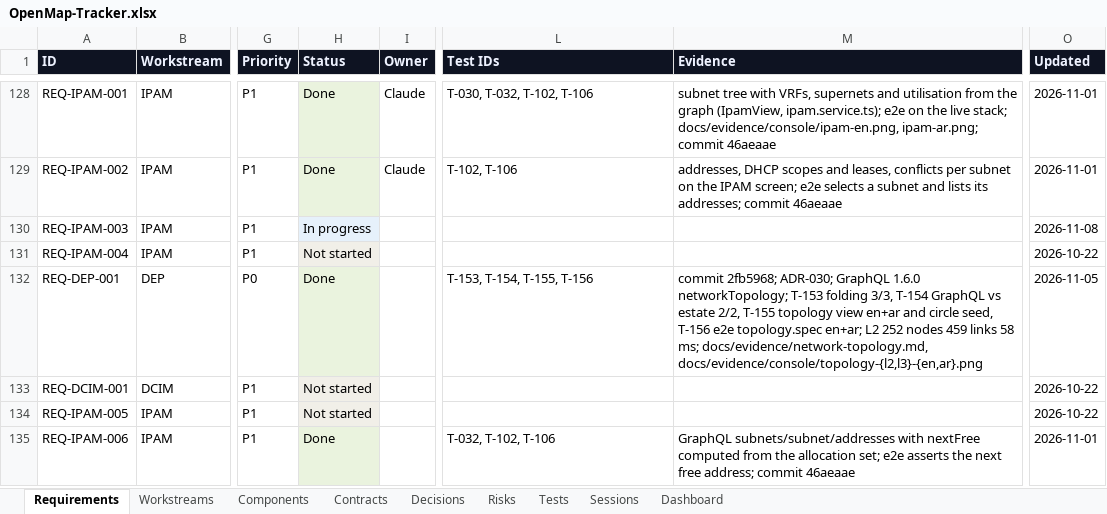
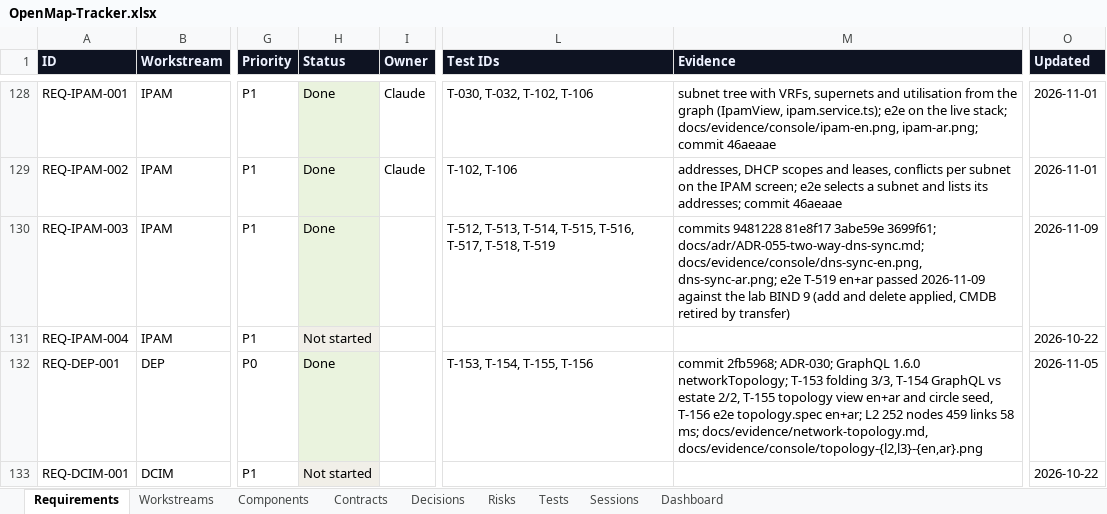
Before and after one commit to zakir80ac/OpenMap, an Excel workbook: tracker/OpenMap-Tracker.xlsx, sheet Requirements, drawn as a sheet; only a part is shown, gaps mark what is left out; the shorter side is filled out with more unchanged rows; values as stored, in another font and other column widths than the file's, no borders; the diff names each change by its address in the sheet, - before the commit and + after, or states it on an @@ line.

```diff
--- a/tracker/OpenMap-Tracker.xlsx (sheet Requirements)
+++ b/tracker/OpenMap-Tracker.xlsx (sheet Requirements)
-H130 (Status): In progress
+H130 (Status): Done
-H130 fill: #E6F1FB
+H130 fill: #EAF3DE
-L130 (Test IDs): (empty)
+L130 (Test IDs): T-512, T-513, T-514, T-515, T-516, T-517, T-518, T-519
-M130 (Evidence): (empty)
+M130 (Evidence): commits 9481228 81e8f17 3abe59e 3699f61; docs/adr/ADR-055-two-way-dns-sync.md; docs/evidence/console/dns-sync-en.png, dns-sync-ar.png; e2e T-519 en+ar passed 2026-11-09 against the lab BIND 9 (add and delete applied, CMDB retired by transfer)
-O130 (Updated): 2026-11-08
+O130 (Updated): 2026-11-09
```
Also changed, not shown: sheet Tests, sheet Dashboard, sheet Decisions, sheet Contracts, sheet Workstreams, sheet Sessions, 21 other files.
